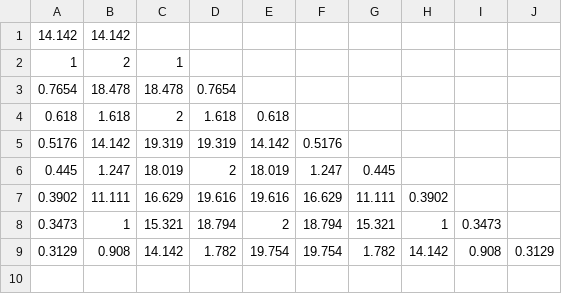
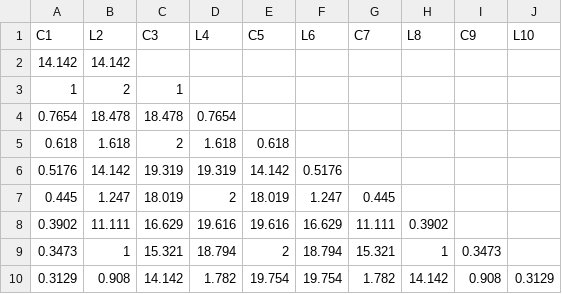
Before and after one commit to mateusgomesc7/filtros-passivos, a CSV file: butt.csv, drawn as a sheet; the diff names each change by its address in the sheet, - before the commit and + after, or states it on an @@ line.

Commit message:
Update butt.csv

```diff
--- a/butt.csv
+++ b/butt.csv
+row 1: C1 | L2 | C3 | L4 | C5 | L6 | C7 | L8 | C9 | L10
```
